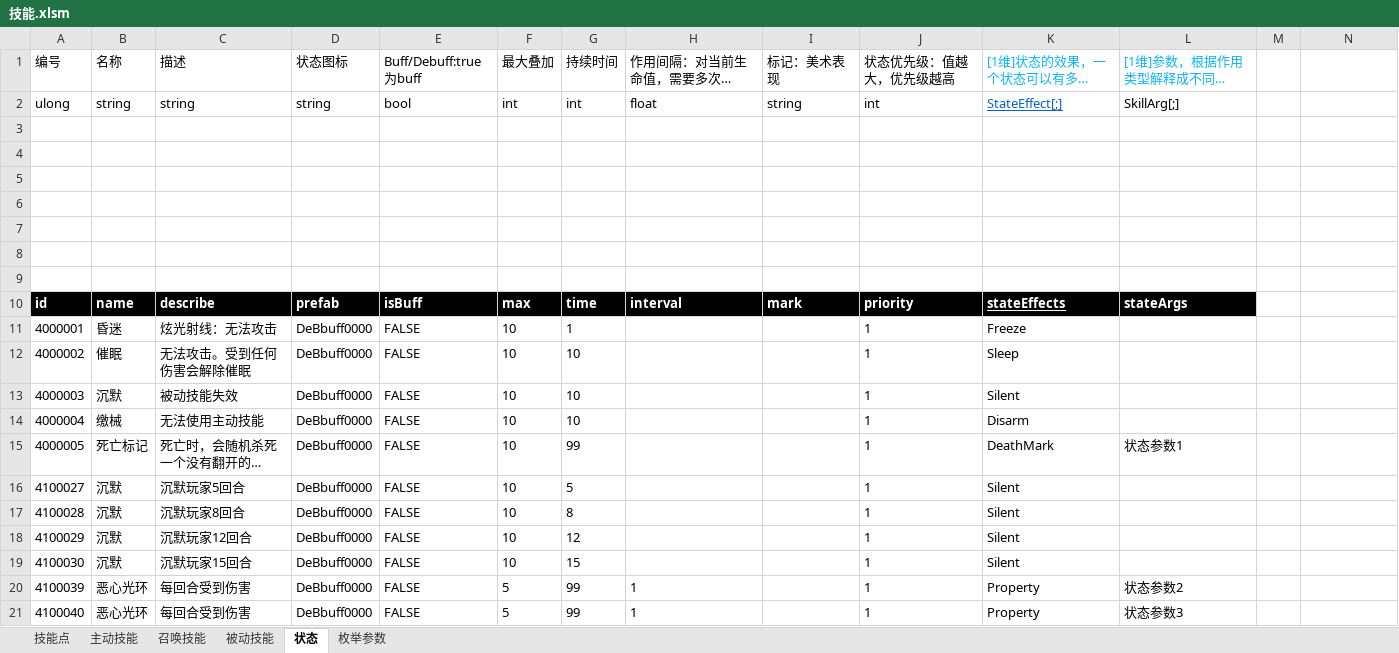
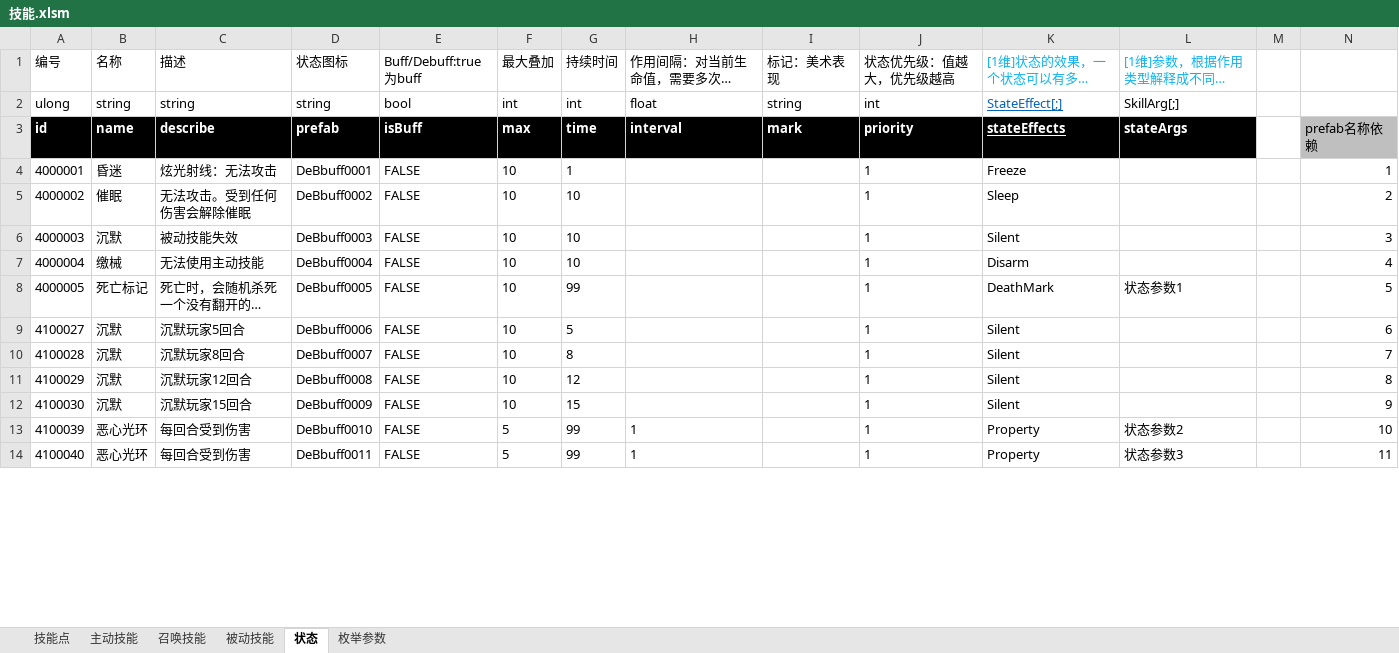
Before and after one commit to Canvastudio/Prometheus, an Excel workbook: Design/原始配置表/技能.xlsm, sheet 状态, drawn as a sheet; only a part is shown; long unchanged cells end in …; values as stored, in another font and other column widths than the file's, no borders; conditional formats and table styles not drawn; removed rows and columns are numbered as before the commit, all else as after; the diff covers the shown part only; the diff names each change by its address in the sheet, - before the commit and + after, or states it on an @@ line.

```diff
--- a/Design/原始配置表/技能.xlsm (sheet 状态)
+++ b/Design/原始配置表/技能.xlsm (sheet 状态)
-row 3: (empty)
-row 4: (empty)
-row 5: (empty)
-row 6: (empty)
-row 7: (empty)
-row 8: (empty)
-row 9: (empty)
-N3: (empty)
+N3: prefab名称依赖
-N3 fill: none
+N3 fill: #BFBFBF
-D4 (状态图标): DeBbuff0000
+D4 (状态图标): DeBbuff0001
-N4: (empty)
+N4: 1
-D5 (状态图标): DeBbuff0000
+D5 (状态图标): DeBbuff0002
-N5: (empty)
+N5: 2
-D6 (状态图标): DeBbuff0000
+D6 (状态图标): DeBbuff0003
-N6: (empty)
+N6: 3
-D7 (状态图标): DeBbuff0000
+D7 (状态图标): DeBbuff0004
-N7: (empty)
+N7: 4
-D8 (状态图标): DeBbuff0000
+D8 (状态图标): DeBbuff0005
-N8: (empty)
+N8: 5
-D9 (状态图标): DeBbuff0000
+D9 (状态图标): DeBbuff0006
-N9: (empty)
+N9: 6
-D10 (状态图标): DeBbuff0000
+D10 (状态图标): DeBbuff0007
-N10: (empty)
+N10: 7
-D11 (状态图标): DeBbuff0000
+D11 (状态图标): DeBbuff0008
-N11: (empty)
+N11: 8
-D12 (状态图标): DeBbuff0000
+D12 (状态图标): DeBbuff0009
-N12: (empty)
+N12: 9
-D13 (状态图标): DeBbuff0000
+D13 (状态图标): DeBbuff0010
-N13: (empty)
+N13: 10
-D14 (状态图标): DeBbuff0000
+D14 (状态图标): DeBbuff0011
-N14: (empty)
+N14: 11
```
Also changed, not shown: 118 edited cells elsewhere in this sheet, 3 other files.
